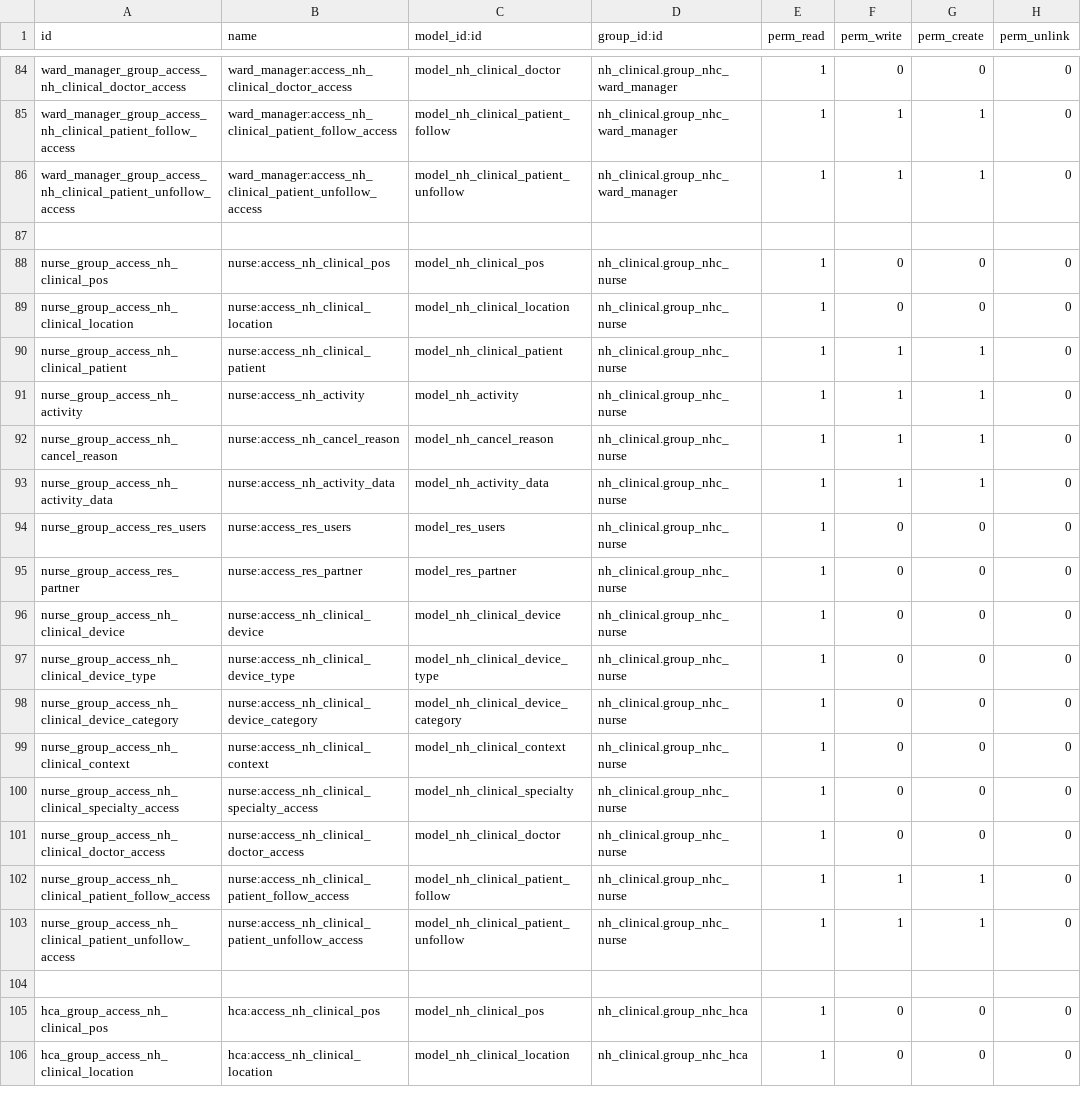
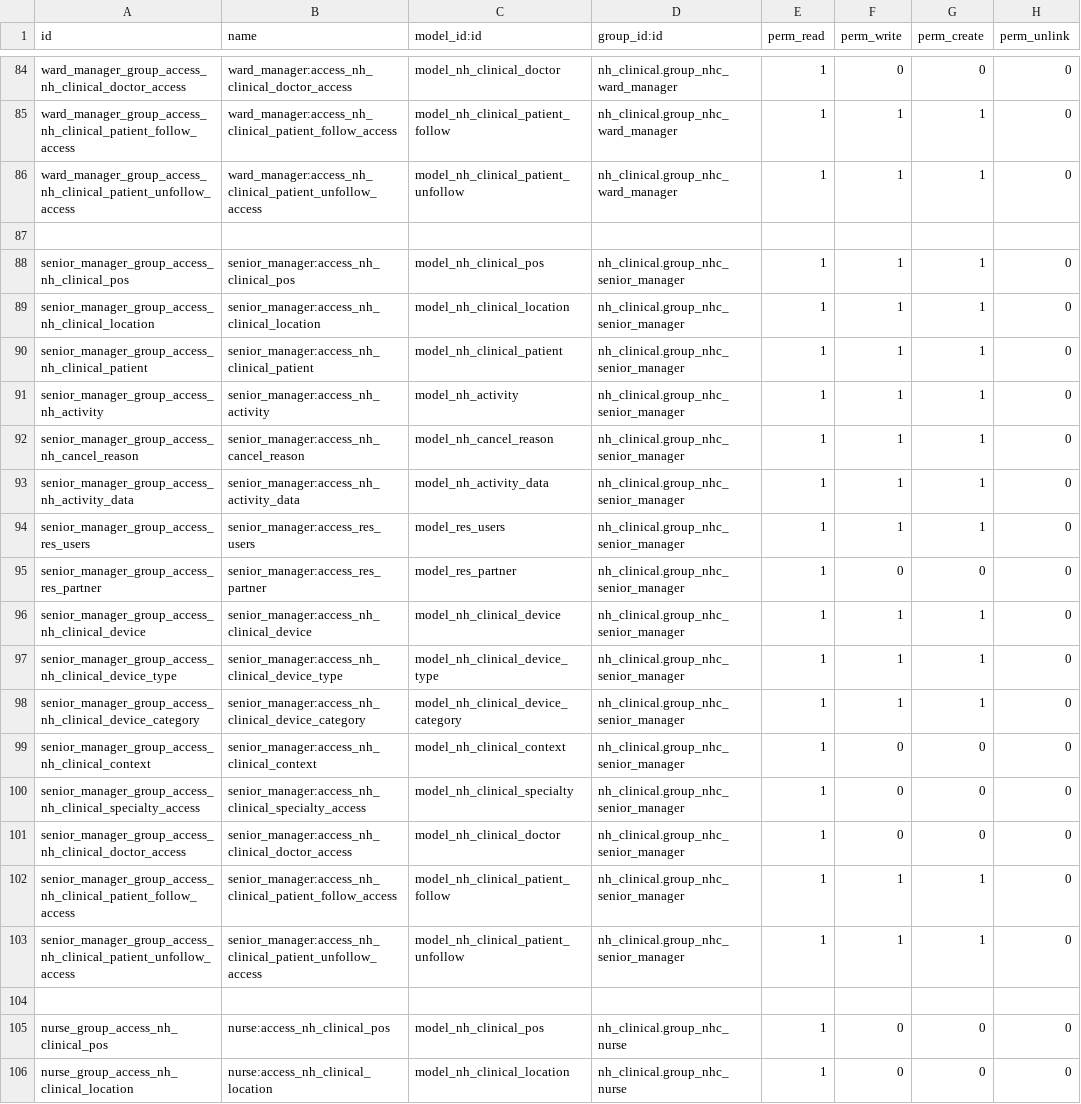
Before and after one commit to openeobs/nhclinical, a CSV file: nh_clinical/security/ir.model.access.csv, drawn as a sheet; only a part is shown, gaps mark what is left out; the shorter side is filled out with more unchanged rows.

Commit message:
[IMP][WI-415] Senior Manager role and updated access rights

```diff
--- a/nh_clinical/security/ir.model.access.csv
+++ b/nh_clinical/security/ir.model.access.csv
@@ -87,2 +87,19 @@ ward_manager_group_access_nh_clinical_patient_unfollow_access,ward_manager:acces
 ,,,,,,,
+senior_manager_group_access_nh_clinical_pos,senior_manager:access_nh_clinical_pos,model_nh_clinical_pos,nh_clinical.group_nhc_senior_manager,1,1,1,0
+senior_manager_group_access_nh_clinical_location,senior_manager:access_nh_clinical_location,model_nh_clinical_location,nh_clinical.group_nhc_senior_manager,1,1,1,0
+senior_manager_group_access_nh_clinical_patient,senior_manager:access_nh_clinical_patient,model_nh_clinical_patient,nh_clinical.group_nhc_senior_manager,1,1,1,0
+senior_manager_group_access_nh_activity,senior_manager:access_nh_activity,model_nh_activity,nh_clinical.group_nhc_senior_manager,1,1,1,0
+senior_manager_group_access_nh_cancel_reason,senior_manager:access_nh_cancel_reason,model_nh_cancel_reason,nh_clinical.group_nhc_senior_manager,1,1,1,0
+senior_manager_group_access_nh_activity_data,senior_manager:access_nh_activity_data,model_nh_activity_data,nh_clinical.group_nhc_senior_manager,1,1,1,0
+senior_manager_group_access_res_users,senior_manager:access_res_users,model_res_users,nh_clinical.group_nhc_senior_manager,1,1,1,0
+senior_manager_group_access_res_partner,senior_manager:access_res_partner,model_res_partner,nh_clinical.group_nhc_senior_manager,1,0,0,0
+senior_manager_group_access_nh_clinical_device,senior_manager:access_nh_clinical_device,model_nh_clinical_device,nh_clinical.group_nhc_senior_manager,1,1,1,0
+senior_manager_group_access_nh_clinical_device_type,senior_manager:access_nh_clinical_device_type,model_nh_clinical_device_type,nh_clinical.group_nhc_senior_manager,1,1,1,0
+senior_manager_group_access_nh_clinical_device_category,senior_manager:access_nh_clinical_device_category,model_nh_clinical_device_category,nh_clinical.group_nhc_senior_manager,1,1,1,0
+senior_manager_group_access_nh_clinical_context,senior_manager:access_nh_clinical_context,model_nh_clinical_context,nh_clinical.group_nhc_senior_manager,1,0,0,0
+senior_manager_group_access_nh_clinical_specialty_access,senior_manager:access_nh_clinical_specialty_access,model_nh_clinical_specialty,nh_clinical.group_nhc_senior_manager,1,0,0,0
+senior_manager_group_access_nh_clinical_doctor_access,senior_manager:access_nh_clinical_doctor_access,model_nh_clinical_doctor,nh_clinical.group_nhc_senior_manager,1,0,0,0
+senior_manager_group_access_nh_clinical_patient_follow_access,senior_manager:access_nh_clinical_patient_follow_access,model_nh_clinical_patient_follow,nh_clinical.group_nhc_senior_manager,1,1,1,0
+senior_manager_group_access_nh_clinical_patient_unfollow_access,senior_manager:access_nh_clinical_patient_unfollow_access,model_nh_clinical_patient_unfollow,nh_clinical.group_nhc_senior_manager,1,1,1,0
+,,,,,,,
 nurse_group_access_nh_clinical_pos,nurse:access_nh_clinical_pos,model_nh_clinical_pos,nh_clinical.group_nhc_nurse,1,0,0,0
```
Also changed, not shown: nh_clinical/security/adt/ir.model.access.csv, nh_clinical/security/operations/ir.model.access.csv, 1 other file.
